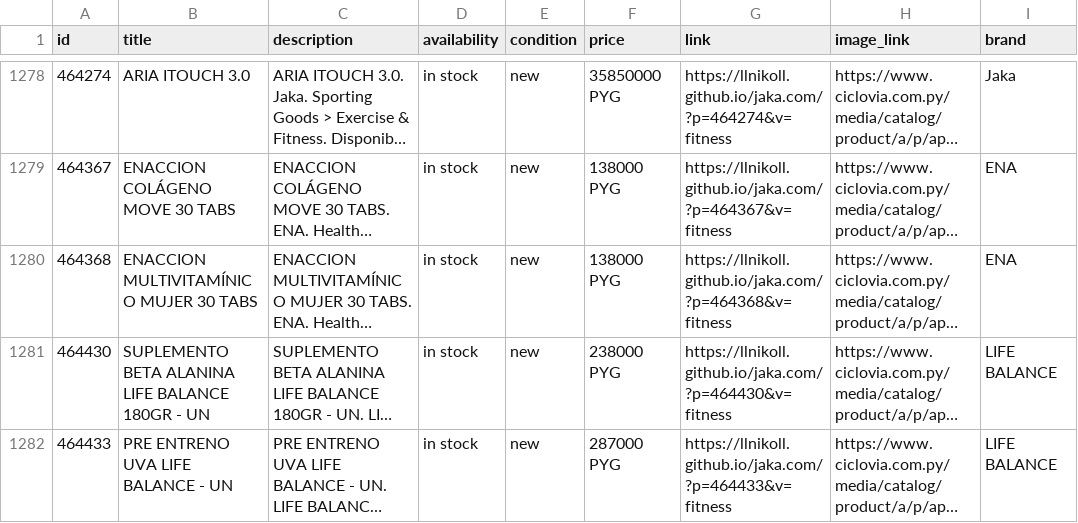
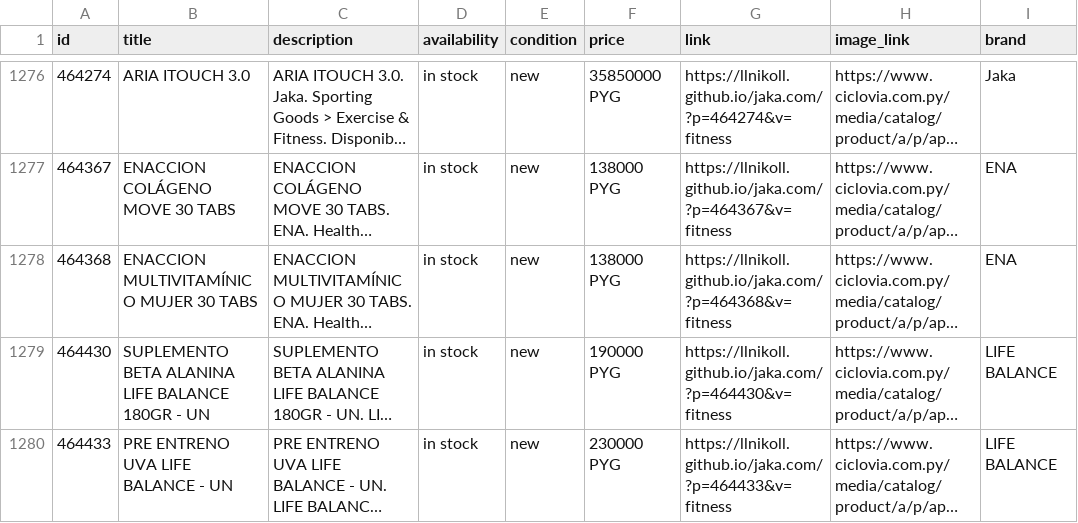
Before and after one commit to llnikoll/jaka.com, a CSV file: tienda/publicidad/catalogo-meta.csv, drawn as a sheet; only a part is shown, gaps mark what is left out; long unchanged cells end in …; addresses are those after the commit; the diff covers the shown part only; the diff names each change by its address in the sheet, - before the commit and + after, or states it on an @@ line.

```diff
--- a/tienda/publicidad/catalogo-meta.csv
+++ b/tienda/publicidad/catalogo-meta.csv
-F1279 (price): 238000 PYG
+F1279 (price): 190000 PYG
-F1280 (price): 287000 PYG
+F1280 (price): 230000 PYG
```
Also changed, not shown: 1 added row, 3 removed rows and 1 edited cell elsewhere in this file, 5 other files.
